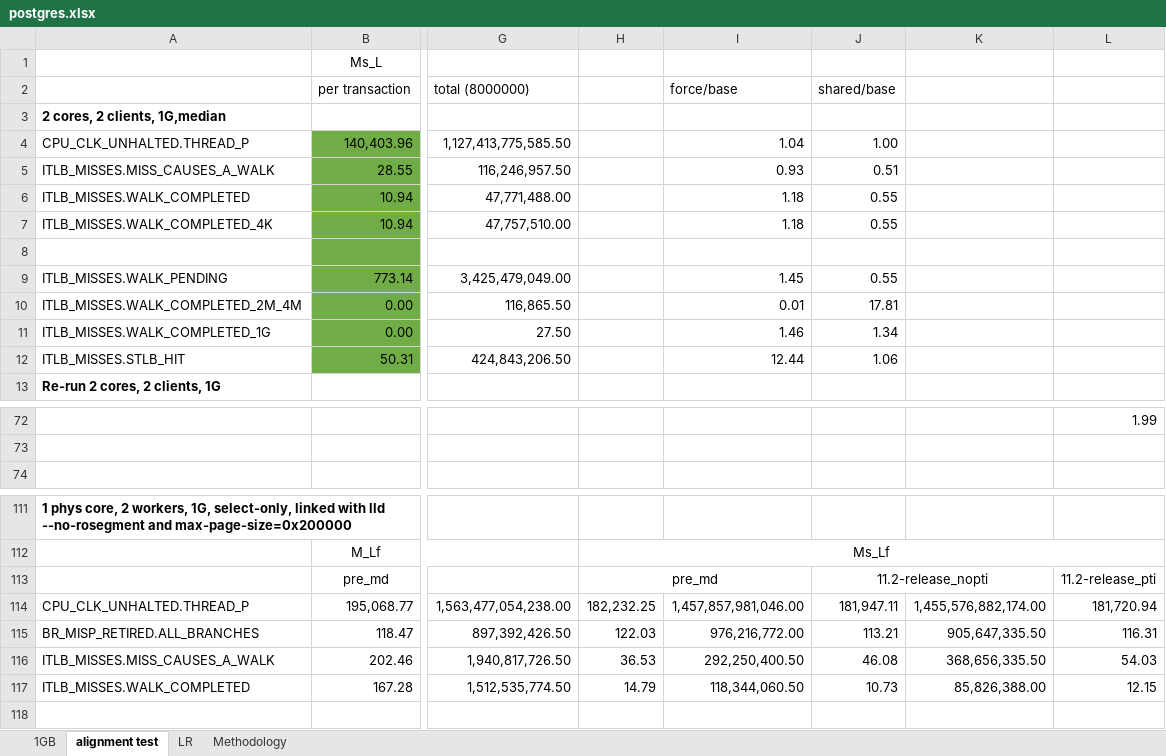
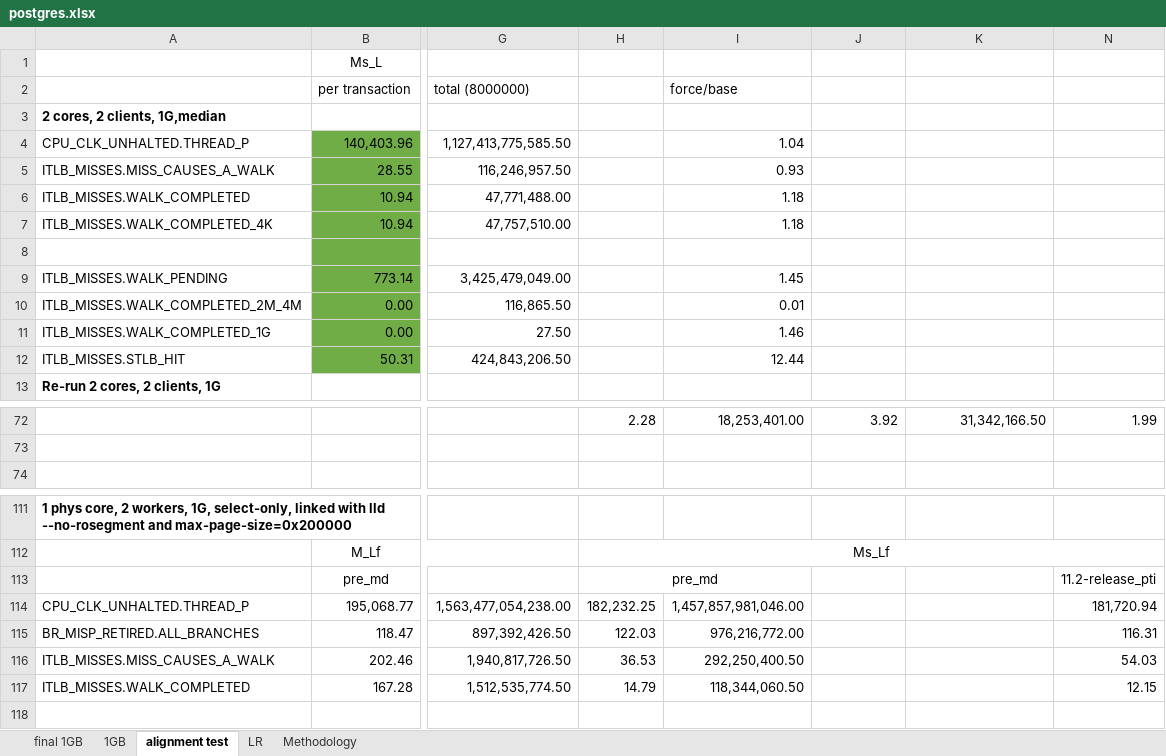
Before and after one commit to XiaowanDong/shared_ptp, an Excel workbook: postgres.xlsx, sheet alignment test, drawn as a sheet; only a part is shown, gaps mark what is left out; values as stored, in another font and other column widths than the file's, no borders; the diff covers the shown part only; the diff names each change by its address in the sheet, - before the commit and + after, or states it on an @@ line.

```diff
--- a/postgres.xlsx (sheet alignment test)
+++ b/postgres.xlsx (sheet alignment test)
+sheet tab: final 1GB
-J2: shared/base
+J2: (empty)
-J4: 1.00
+J4: (empty)
-J5: 0.51
+J5: (empty)
-J6:J7: 0.55
+J6:J7: (empty)
-J9: 0.55
+J9: (empty)
-J10: 17.81
+J10: (empty)
-J11: 1.34
+J11: (empty)
-J12: 1.06
+J12: (empty)
-H72: (empty)
+H72: 2.28
-I72: (empty)
+I72: 18,253,401.00
-J72: (empty)
+J72: 3.92
-K72: (empty)
+K72: 31,342,166.50
-J113: 11.2-release_nopti
+J113: (empty)
-J113:K113 merged
-J114: 181,947.11
+J114: (empty)
-K114: 1,455,576,882,174.00
+K114: (empty)
-J115: 113.21
+J115: (empty)
-K115: 905,647,335.50
+K115: (empty)
-J116: 46.08
+J116: (empty)
-K116: 368,656,335.50
+K116: (empty)
-J117: 10.73
+J117: (empty)
-K117: 85,826,388.00
+K117: (empty)
```
Also changed, not shown: 31 edited cells and merged cells elsewhere in this sheet, clang.xlsx.
